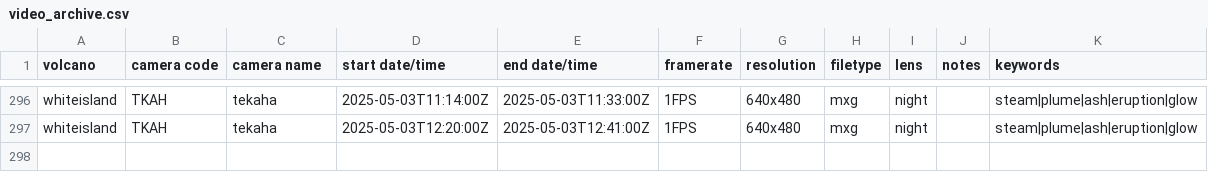
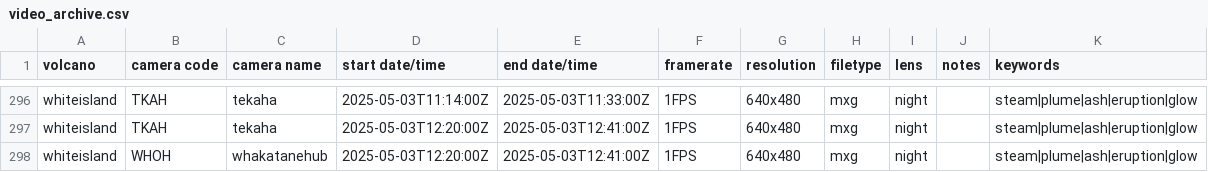
Before and after one commit to Camasher/Video_archive_data, a CSV file: video_archive.csv, drawn as a sheet; only a part is shown, gaps mark what is left out; the diff names each change by its address in the sheet, - before the commit and + after, or states it on an @@ line.

Commit message:
Update video_archive.csv

```diff
--- a/video_archive.csv
+++ b/video_archive.csv
+row 298: whiteisland | WHOH | whakatanehub | 2025-05-03T12:20:00Z | 2025-05-03T12:41:00Z | 1FPS | 640x480 | mxg | night |  | steam|plume|ash|eruption|glow
```
